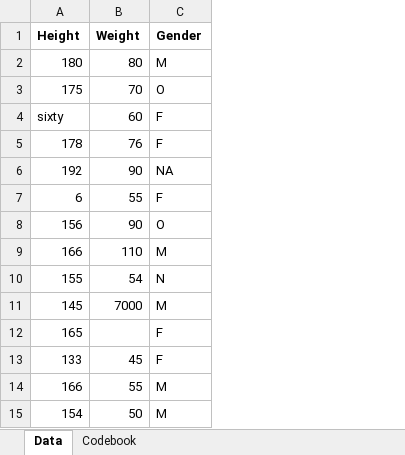
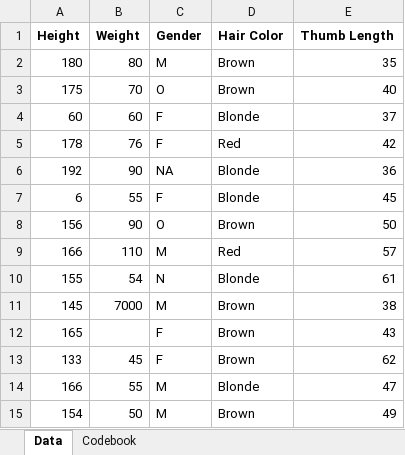
Before and after one commit to lexigonzal/group3-data-analysis, an Excel workbook: data/raw-data/exampledata.xlsx, sheet Data, drawn as a sheet; values as stored, in another font and other column widths than the file's, no borders; the diff names each change by its address in the sheet, - before the commit and + after, or states it on an @@ line.

```diff
--- a/data/raw-data/exampledata.xlsx (sheet Data)
+++ b/data/raw-data/exampledata.xlsx (sheet Data)
+column D (Hair Color), rows 2-15: Brown | Brown | Blonde | Red | Blonde | Blonde | Brown | Red | Blonde | Brown | Brown | Brown | Blonde | Brown
+column E (Thumb Length), rows 2-15: 35 | 40 | 37 | 42 | 36 | 45 | 50 | 57 | 61 | 38 | 43 | 62 | 47 | 49
-A4 (Height): sixty
+A4 (Height): 60
```
Also changed, not shown: sheet Codebook, 2 other files.
